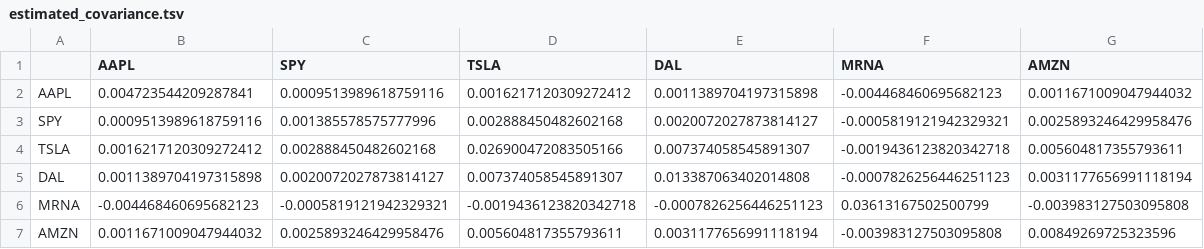
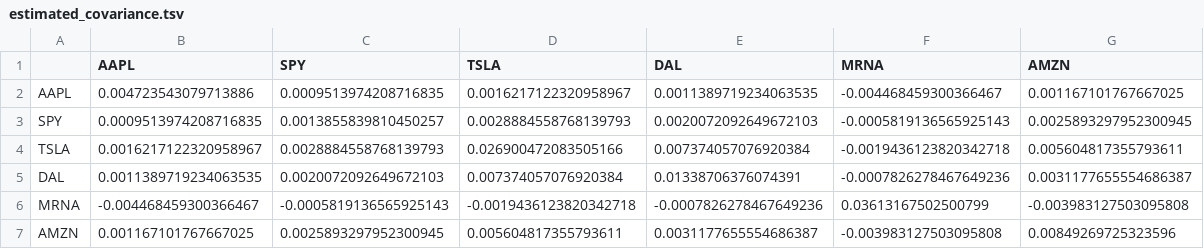
Before and after one commit to aidandig/dx704-project-01, a TSV file: estimated_covariance.tsv, drawn as a sheet.

```diff
--- a/estimated_covariance.tsv
+++ b/estimated_covariance.tsv
@@ -1,7 +1,7 @@
 	AAPL	SPY	TSLA	DAL	MRNA	AMZN
-AAPL	0.004723544209287841	0.0009513989618759116	0.0016217120309272412	0.0011389704197315898	-0.004468460695682123	0.0011671009047944032
-SPY	0.0009513989618759116	0.001385578575777996	0.002888450482602168	0.0020072027873814127	-0.0005819121942329321	0.0025893246429958476
-TSLA	0.0016217120309272412	0.002888450482602168	0.026900472083505166	0.007374058545891307	-0.0019436123820342718	0.005604817355793611
-DAL	0.0011389704197315898	0.0020072027873814127	0.007374058545891307	0.013387063402014808	-0.0007826256446251123	0.0031177656991118194
-MRNA	-0.004468460695682123	-0.0005819121942329321	-0.0019436123820342718	-0.0007826256446251123	0.03613167502500799	-0.003983127503095808
-AMZN	0.0011671009047944032	0.0025893246429958476	0.005604817355793611	0.0031177656991118194	-0.003983127503095808	0.00849269725323596
+AAPL	0.004723543079713886	0.0009513974208716835	0.0016217122320958967	0.0011389719234063535	-0.004468459300366467	0.001167101767667025
+SPY	0.0009513974208716835	0.0013855839810450257	0.0028884558768139793	0.0020072092649672103	-0.0005819136565925143	0.0025893297952300945
+TSLA	0.0016217122320958967	0.0028884558768139793	0.026900472083505166	0.007374057076920384	-0.0019436123820342718	0.005604817355793611
+DAL	0.0011389719234063535	0.0020072092649672103	0.007374057076920384	0.01338706376074391	-0.0007826278467649236	0.0031177655554686387
+MRNA	-0.004468459300366467	-0.0005819136565925143	-0.0019436123820342718	-0.0007826278467649236	0.03613167502500799	-0.003983127503095808
+AMZN	0.001167101767667025	0.0025893297952300945	0.005604817355793611	0.0031177655554686387	-0.003983127503095808	0.00849269725323596
```
Also changed, not shown: efficient_frontier.tsv, historical_prices.tsv, 4 other files.
